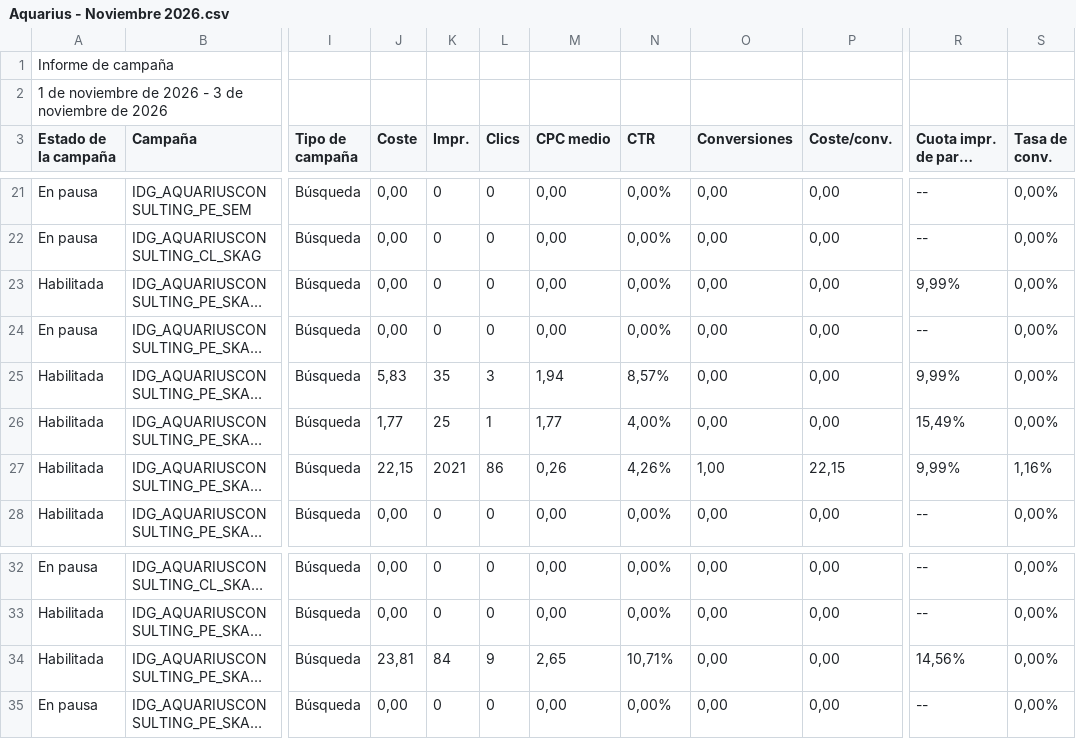
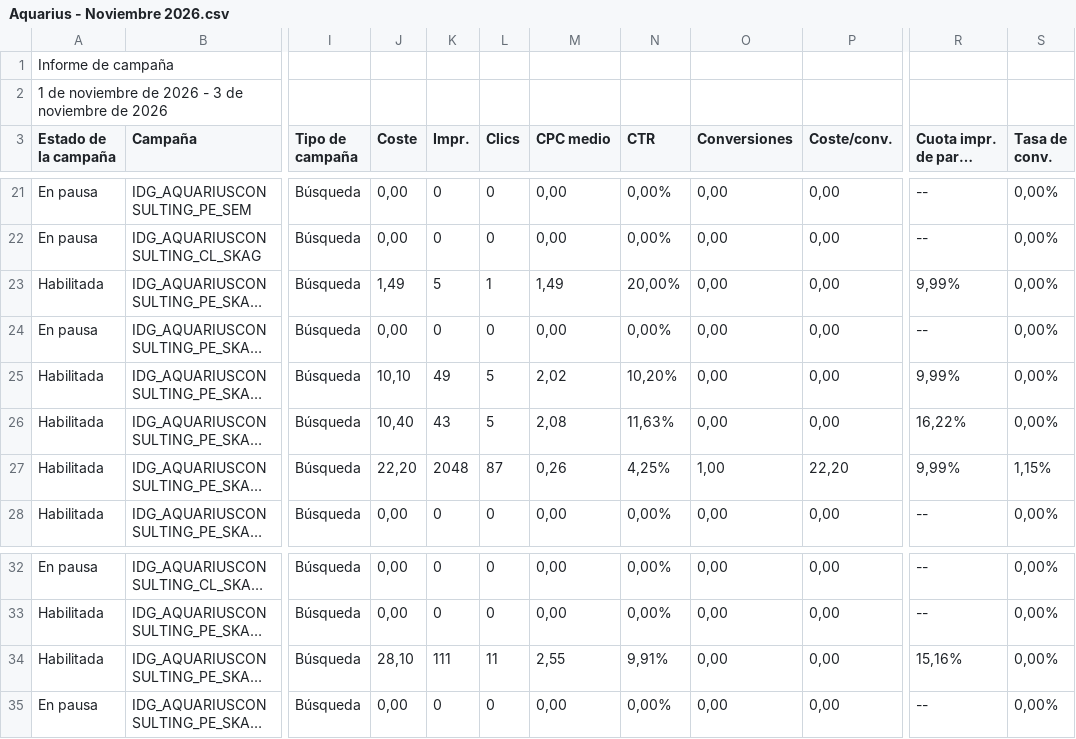
Before and after one commit to jorgeluis666/objetivos-Aquarius, a CSV file: data/csv-backups/drive/Aquarius - Noviembre 2026.csv, drawn as a sheet; only a part is shown, gaps mark what is left out; long unchanged cells end in …; the diff names each change by its address in the sheet, - before the commit and + after, or states it on an @@ line.

```diff
--- a/data/csv-backups/drive/Aquarius - Noviembre 2026.csv
+++ b/data/csv-backups/drive/Aquarius - Noviembre 2026.csv
-J23 (Coste): 0,00
+J23 (Coste): 1,49
-K23 (Impr.): 0
+K23 (Impr.): 5
-L23 (Clics): 0
+L23 (Clics): 1
-M23 (CPC medio): 0,00
+M23 (CPC medio): 1,49
-N23 (CTR): 0,00%
+N23 (CTR): 20,00%
-J25 (Coste): 5,83
+J25 (Coste): 10,10
-K25 (Impr.): 35
+K25 (Impr.): 49
-L25 (Clics): 3
+L25 (Clics): 5
-M25 (CPC medio): 1,94
+M25 (CPC medio): 2,02
-N25 (CTR): 8,57%
+N25 (CTR): 10,20%
-J26 (Coste): 1,77
+J26 (Coste): 10,40
-K26 (Impr.): 25
+K26 (Impr.): 43
-L26 (Clics): 1
+L26 (Clics): 5
-M26 (CPC medio): 1,77
+M26 (CPC medio): 2,08
-N26 (CTR): 4,00%
+N26 (CTR): 11,63%
-R26: 15,49%
+R26: 16,22%
-J27 (Coste): 22,15
+J27 (Coste): 22,20
-K27 (Impr.): 2021
+K27 (Impr.): 2048
-L27 (Clics): 86
+L27 (Clics): 87
-N27 (CTR): 4,26%
+N27 (CTR): 4,25%
-P27 (Coste/conv.): 22,15
+P27 (Coste/conv.): 22,20
-S27 (Tasa de conv.): 1,16%
+S27 (Tasa de conv.): 1,15%
-J34 (Coste): 23,81
+J34 (Coste): 28,10
-K34 (Impr.): 84
+K34 (Impr.): 111
-L34 (Clics): 9
+L34 (Clics): 11
-M34 (CPC medio): 2,65
+M34 (CPC medio): 2,55
-N34 (CTR): 10,71%
+N34 (CTR): 9,91%
-R34: 14,56%
+R34: 15,16%
```
Also changed, not shown: data/csv-backups/keywords/Aquarius KW noviembre 2026.csv, 5 other files.
